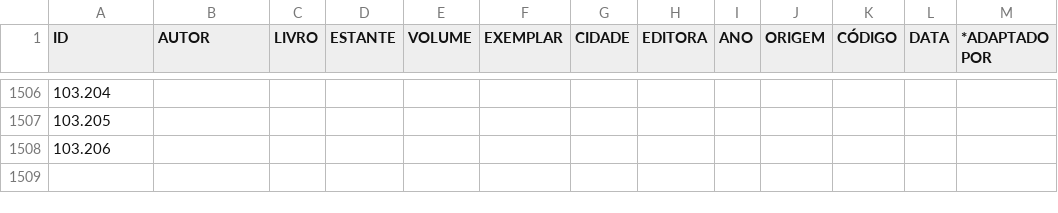
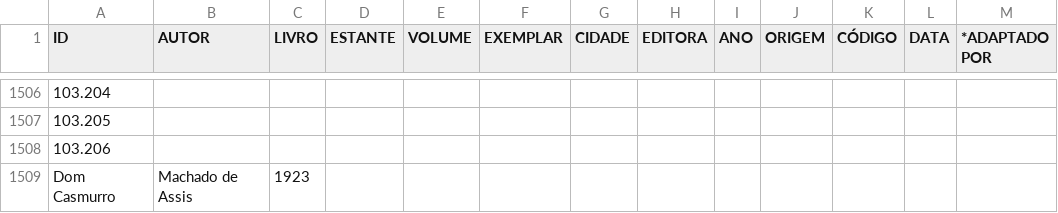
Before and after one commit to Gabriel151324/_MultiMeios, a CSV file: Backend/livros.csv, drawn as a sheet; only a part is shown, gaps mark what is left out; the diff names each change by its address in the sheet, - before the commit and + after, or states it on an @@ line.

```diff
--- a/Backend/livros.csv
+++ b/Backend/livros.csv
+row 1509: Dom Casmurro | Machado de Assis | 1923
```
Also changed, not shown: 3 other files.
